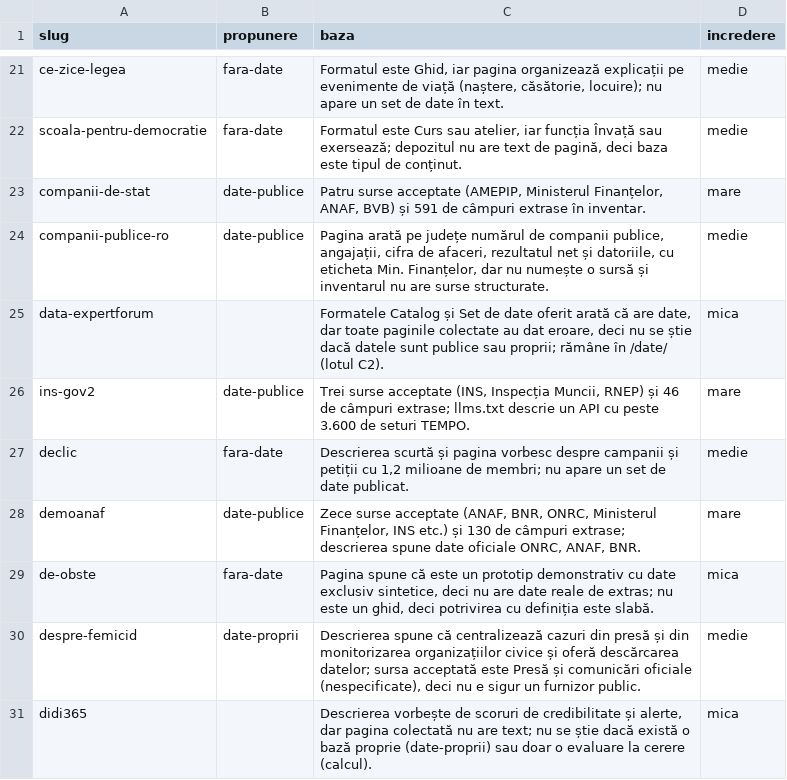
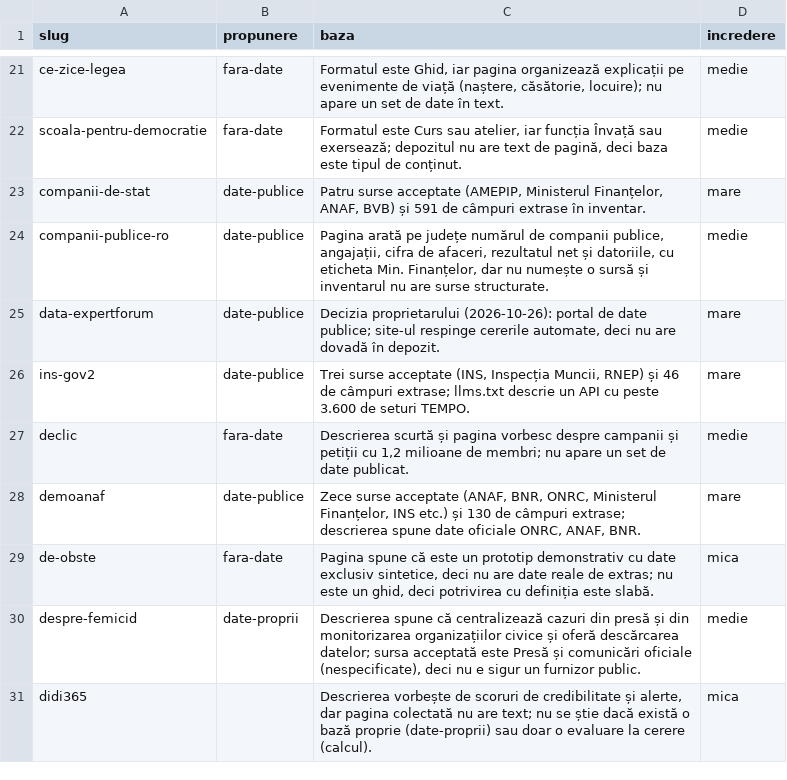
Before and after one commit to gov2-ro/awesome-civtech-ro, a CSV file: data/taxonomy-v2/observatii/inventare/relatie-date-propuneri.csv, drawn as a sheet; only a part is shown, gaps mark what is left out.

```diff
--- a/data/taxonomy-v2/observatii/inventare/relatie-date-propuneri.csv
+++ b/data/taxonomy-v2/observatii/inventare/relatie-date-propuneri.csv
@@ -24,3 +24,3 @@ companii-de-stat,date-publice,"Patru surse acceptate (AMEPIP, Ministerul Finanț
 companii-publice-ro,date-publice,"Pagina arată pe județe numărul de companii publice, angajații, cifra de afaceri, rezultatul net și datoriile, cu eticheta Min. Finanțelor, dar nu numește o sursă și inventarul nu are surse structurate.",medie
-data-expertforum,,"Formatele Catalog și Set de date oferit arată că are date, dar toate paginile colectate au dat eroare, deci nu se știe dacă datele sunt publice sau proprii; rămâne în /date/ (lotul C2).",mica
+data-expertforum,date-publice,"Decizia proprietarului (2026-10-26): portal de date publice; site-ul respinge cererile automate, deci nu are dovadă în depozit.",mare
 ins-gov2,date-publice,"Trei surse acceptate (INS, Inspecția Muncii, RNEP) și 46 de câmpuri extrase; llms.txt descrie un API cu peste 3.600 de seturi TEMPO.",mare
```
Also changed, not shown: data/taxonomy-v2/colectare-interzisa.csv, 4 other files.
